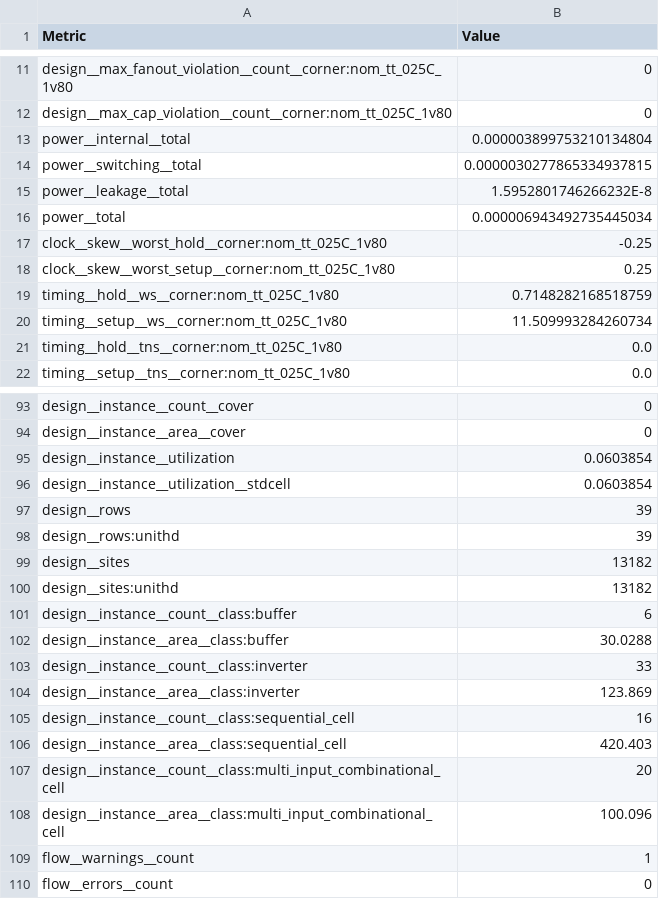
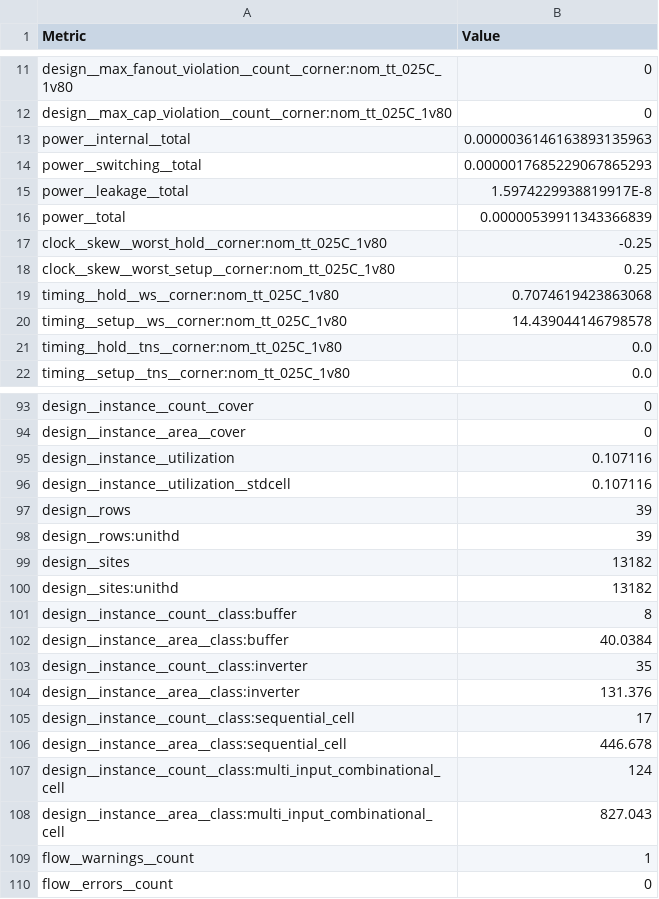
Before and after one commit to TinyTapeout/tinytapeout-sky-26c, a CSV file: projects/tt_um_wokwi_469806914724000769/stats/metrics.csv, drawn as a sheet; only a part is shown, gaps mark what is left out; the diff covers the shown part only.

```diff
--- a/projects/tt_um_wokwi_469806914724000769/stats/metrics.csv
+++ b/projects/tt_um_wokwi_469806914724000769/stats/metrics.csv
@@ -12,10 +12,10 @@ design__max_fanout_violation__count__corner:nom_tt_025C_1v80,0
 design__max_cap_violation__count__corner:nom_tt_025C_1v80,0
-power__internal__total,0.000003899753210134804
-power__switching__total,0.0000030277865334937815
-power__leakage__total,1.5952801746266232E-8
-power__total,0.000006943492735445034
+power__internal__total,0.0000036146163893135963
+power__switching__total,0.0000017685229067865293
+power__leakage__total,1.5974229938819917E-8
+power__total,0.00000539911343366839
 clock__skew__worst_hold__corner:nom_tt_025C_1v80,-0.25
 clock__skew__worst_setup__corner:nom_tt_025C_1v80,0.25
-timing__hold__ws__corner:nom_tt_025C_1v80,0.7148282168518759
-timing__setup__ws__corner:nom_tt_025C_1v80,11.509993284260734
+timing__hold__ws__corner:nom_tt_025C_1v80,0.7074619423863068
+timing__setup__ws__corner:nom_tt_025C_1v80,14.439044146798578
 timing__hold__tns__corner:nom_tt_025C_1v80,0.0
@@ -94,4 +94,4 @@ design__instance__count__cover,0
 design__instance__area__cover,0
-design__instance__utilization,0.0603854
-design__instance__utilization__stdcell,0.0603854
+design__instance__utilization,0.107116
+design__instance__utilization__stdcell,0.107116
 design__rows,39
@@ -100,10 +100,10 @@ design__sites,13182
 design__sites:unithd,13182
-design__instance__count__class:buffer,6
-design__instance__area__class:buffer,30.0288
-design__instance__count__class:inverter,33
-design__instance__area__class:inverter,123.869
-design__instance__count__class:sequential_cell,16
-design__instance__area__class:sequential_cell,420.403
-design__instance__count__class:multi_input_combinational_cell,20
-design__instance__area__class:multi_input_combinational_cell,100.096
+design__instance__count__class:buffer,8
+design__instance__area__class:buffer,40.0384
+design__instance__count__class:inverter,35
+design__instance__area__class:inverter,131.376
+design__instance__count__class:sequential_cell,17
+design__instance__area__class:sequential_cell,446.678
+design__instance__count__class:multi_input_combinational_cell,124
+design__instance__area__class:multi_input_combinational_cell,827.043
 flow__warnings__count,1
```
Also changed, not shown: 4 added rows and 86 edited cells elsewhere in this file, 9 other files.
